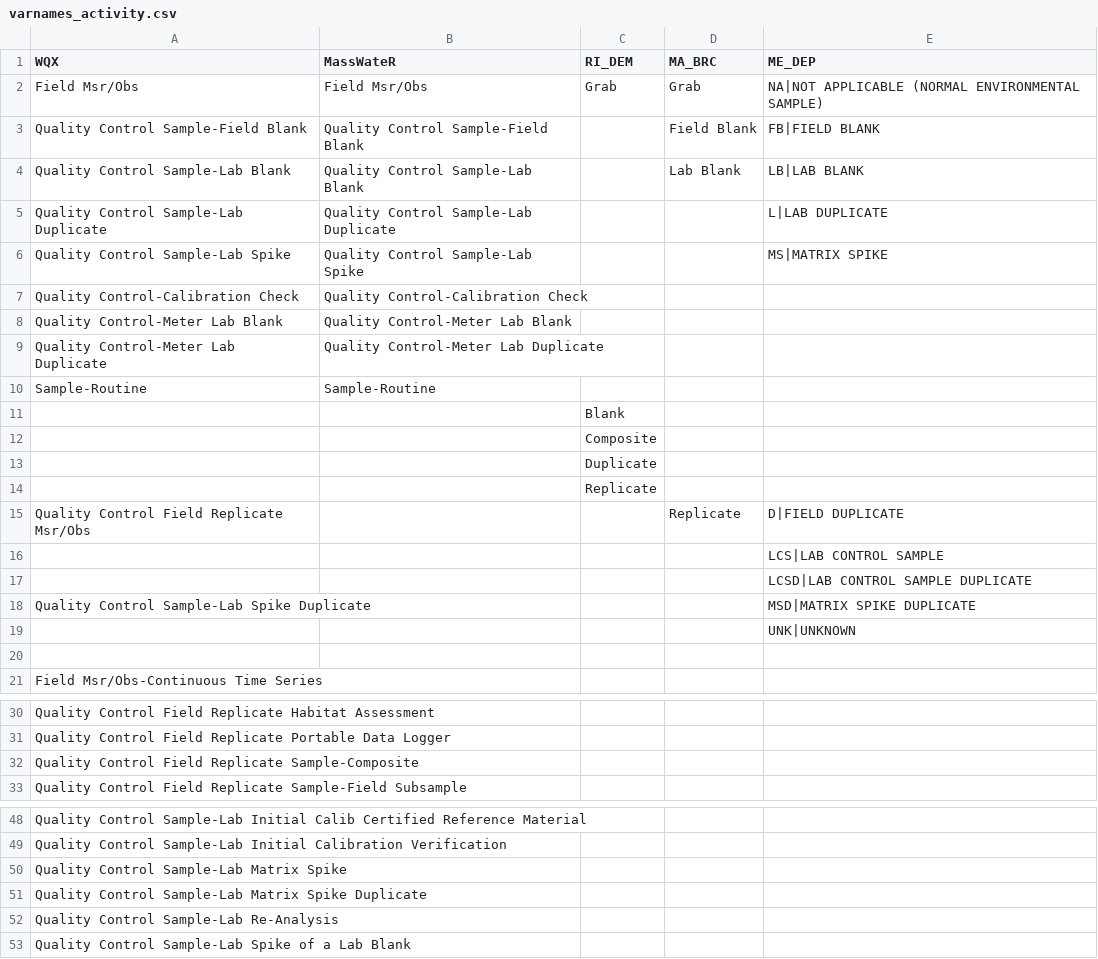
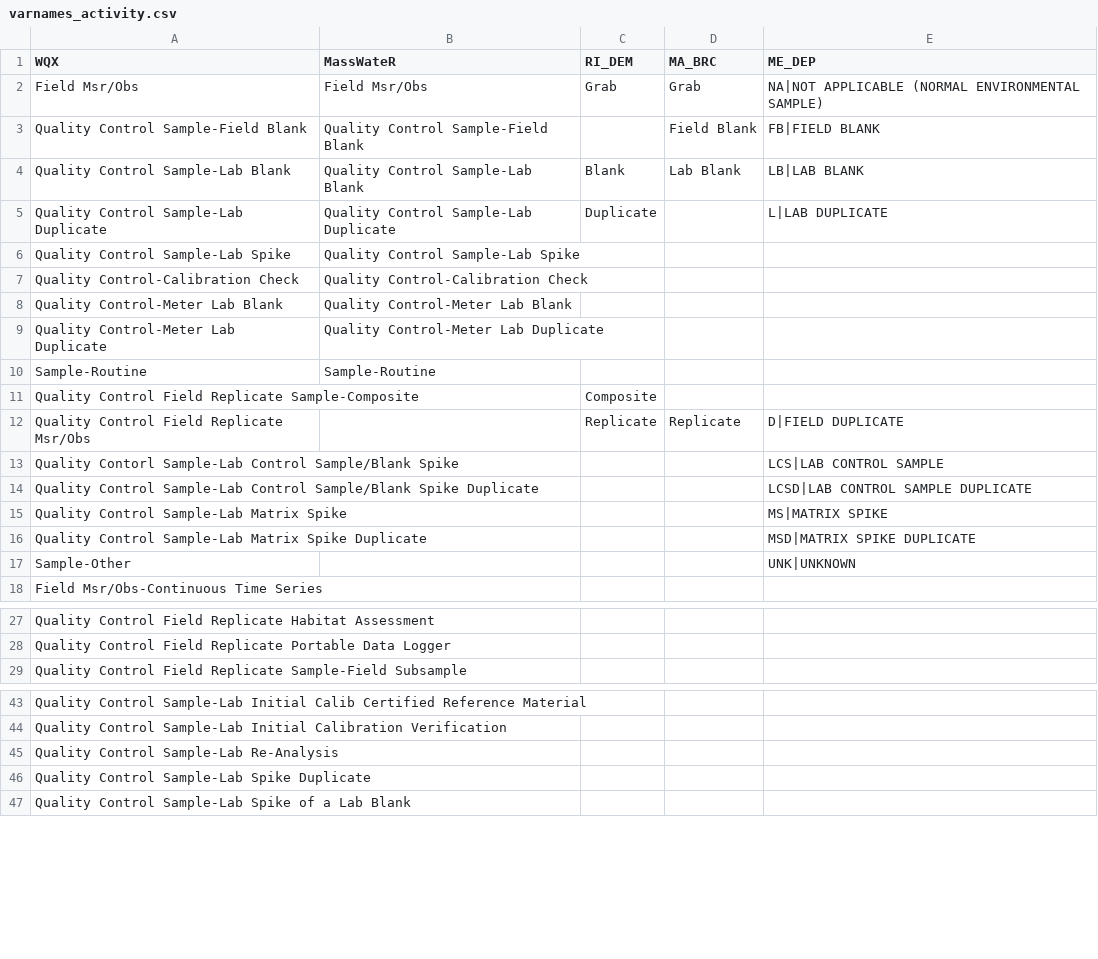
Before and after one commit to massbays-tech/wqformat, a CSV file: data-raw/varnames_activity.csv, drawn as a sheet; only a part is shown, gaps mark what is left out; the diff covers the shown part only.

```diff
--- a/data-raw/varnames_activity.csv
+++ b/data-raw/varnames_activity.csv
@@ -3,5 +3,5 @@ Field Msr/Obs,Field Msr/Obs,Grab,Grab,NA|NOT APPLICABLE (NORMAL ENVIRONMENTAL SA
 Quality Control Sample-Field Blank,Quality Control Sample-Field Blank,,Field Blank,FB|FIELD BLANK
-Quality Control Sample-Lab Blank,Quality Control Sample-Lab Blank,,Lab Blank,LB|LAB BLANK
-Quality Control Sample-Lab Duplicate,Quality Control Sample-Lab Duplicate,,,L|LAB DUPLICATE
-Quality Control Sample-Lab Spike,Quality Control Sample-Lab Spike,,,MS|MATRIX SPIKE
+Quality Control Sample-Lab Blank,Quality Control Sample-Lab Blank,Blank,Lab Blank,LB|LAB BLANK
+Quality Control Sample-Lab Duplicate,Quality Control Sample-Lab Duplicate,Duplicate,,L|LAB DUPLICATE
+Quality Control Sample-Lab Spike,Quality Control Sample-Lab Spike,,,
 Quality Control-Calibration Check,Quality Control-Calibration Check,,,
@@ -10,12 +10,9 @@ Quality Control-Meter Lab Duplicate,Quality Control-Meter Lab Duplicate,,,
 Sample-Routine,Sample-Routine,,,
-,,Blank,,
-,,Composite,,
-,,Duplicate,,
-,,Replicate,,
-Quality Control Field Replicate Msr/Obs,,,Replicate,D|FIELD DUPLICATE
-,,,,LCS|LAB CONTROL SAMPLE
-,,,,LCSD|LAB CONTROL SAMPLE DUPLICATE
-Quality Control Sample-Lab Spike Duplicate,,,,MSD|MATRIX SPIKE DUPLICATE
-,,,,UNK|UNKNOWN
-  ,,,,
+Quality Control Field Replicate Sample-Composite,,Composite,,
+Quality Control Field Replicate Msr/Obs,,Replicate,Replicate,D|FIELD DUPLICATE
+Quality Contorl Sample-Lab Control Sample/Blank Spike,,,,LCS|LAB CONTROL SAMPLE
+Quality Control Sample-Lab Control Sample/Blank Spike Duplicate,,,,LCSD|LAB CONTROL SAMPLE DUPLICATE
+Quality Control Sample-Lab Matrix Spike,,,,MS|MATRIX SPIKE
+Quality Control Sample-Lab Matrix Spike Duplicate,,,,MSD|MATRIX SPIKE DUPLICATE
+Sample-Other,,,,UNK|UNKNOWN
 Field Msr/Obs-Continuous Time Series,,,,
@@ -31,3 +28,2 @@ Quality Control Field Replicate Habitat Assessment,,,,
 Quality Control Field Replicate Portable Data Logger,,,,
-Quality Control Field Replicate Sample-Composite,,,,
 Quality Control Field Replicate Sample-Field Subsample,,,,
@@ -49,5 +44,4 @@ Quality Control Sample-Lab Initial Calib Certified Reference Material,,,,
 Quality Control Sample-Lab Initial Calibration Verification,,,,
-Quality Control Sample-Lab Matrix Spike,,,,
-Quality Control Sample-Lab Matrix Spike Duplicate,,,,
 Quality Control Sample-Lab Re-Analysis,,,,
+Quality Control Sample-Lab Spike Duplicate,,,,
 Quality Control Sample-Lab Spike of a Lab Blank,,,,
```
Also changed, not shown: 2 removed rows elsewhere in this file, data-raw/colnames_results.csv, data-raw/colnames_sites.csv, 18 other files.
